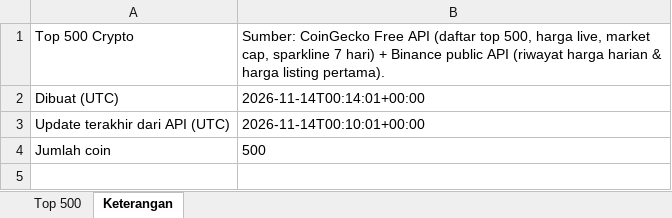
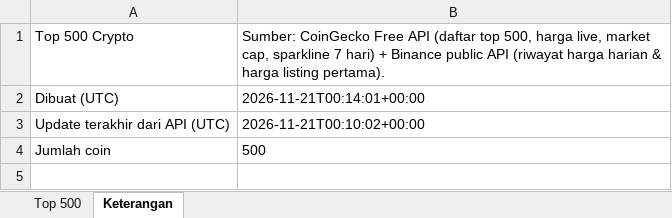
Before and after one commit to notkiws/crypto500, an Excel workbook: Top500_Crypto_latest.xlsx, sheet Keterangan, drawn as a sheet; only a part is shown; values as stored, in another font and other column widths than the file's, no borders; the diff names each change by its address in the sheet, - before the commit and + after, or states it on an @@ line.

```diff
--- a/Top500_Crypto_latest.xlsx (sheet Keterangan)
+++ b/Top500_Crypto_latest.xlsx (sheet Keterangan)
-B2: 2026-11-14T00:14:01+00:00
+B2: 2026-11-21T00:14:01+00:00
-B3: 2026-11-14T00:10:01+00:00
+B3: 2026-11-21T00:10:02+00:00
```
Also changed, not shown: sheet Top 500, 2 other files.
